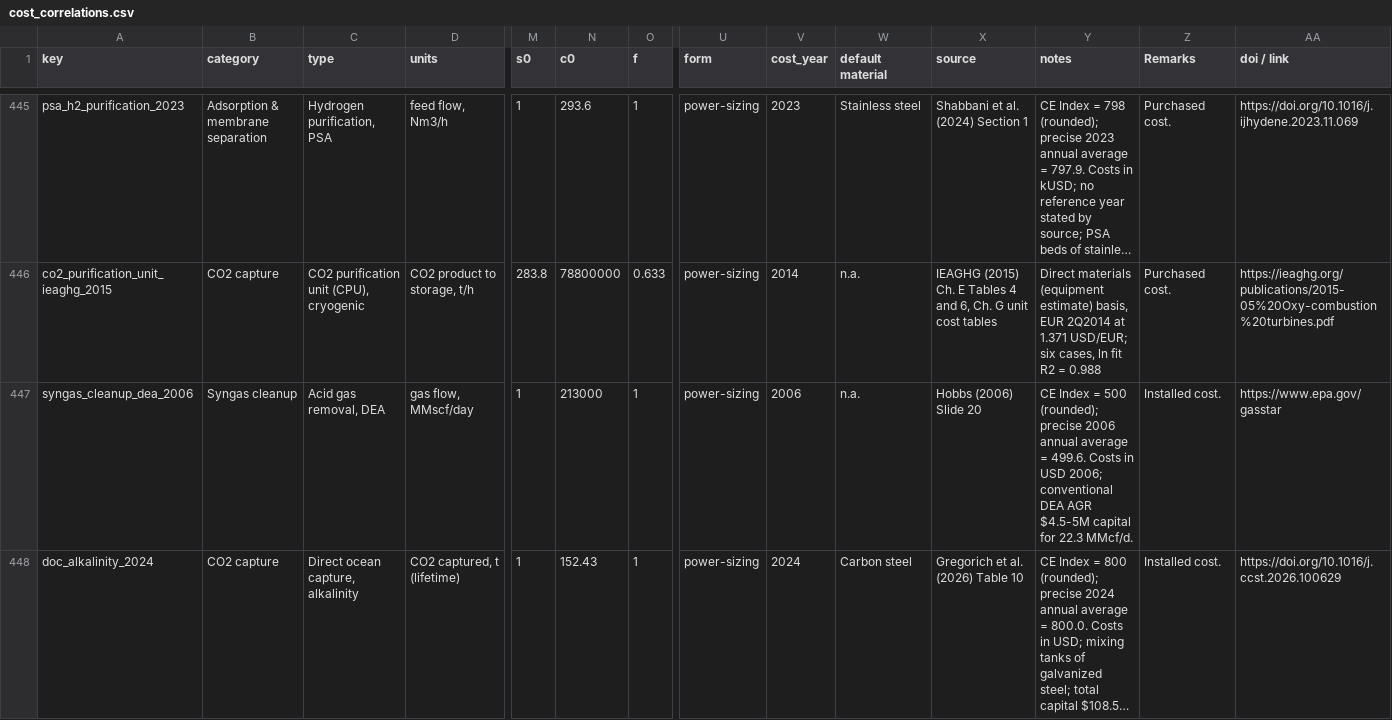
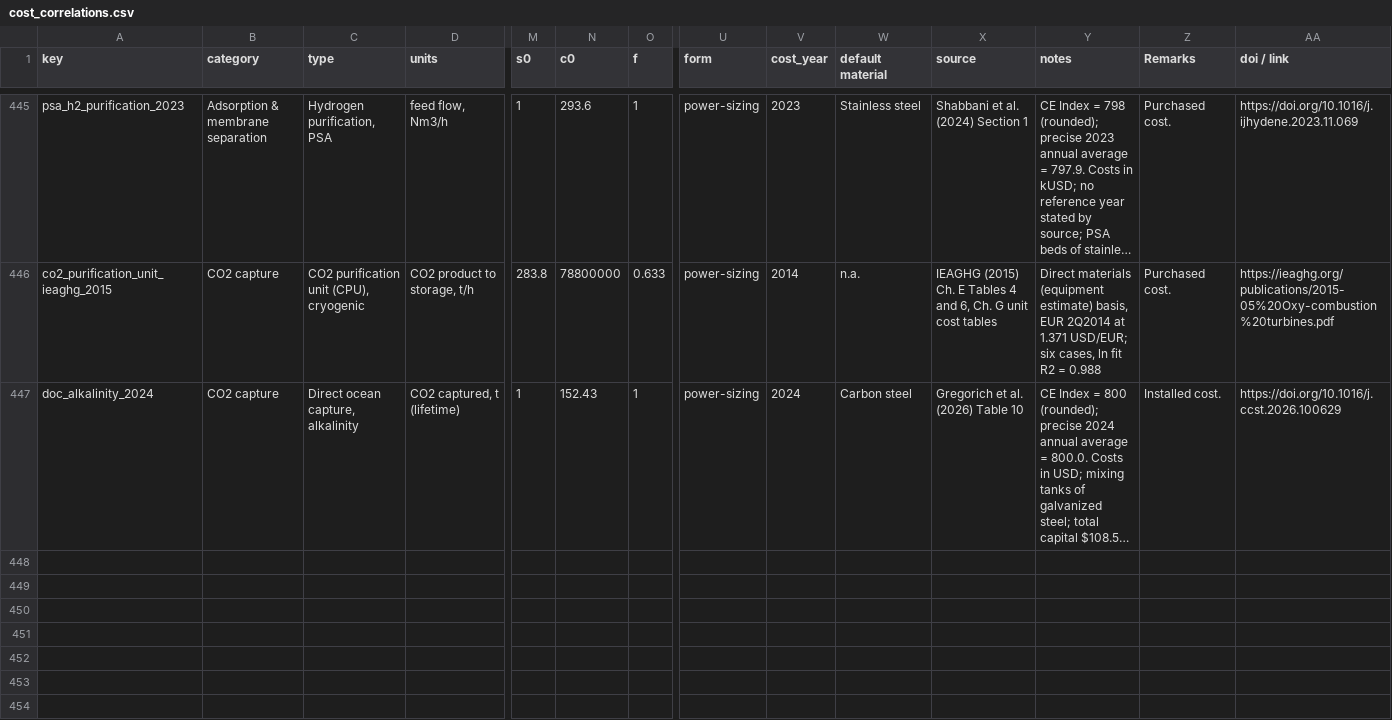
Before and after one commit to pbtamarona/OpenPyTEA, a CSV file: src/openpytea/data/cost_correlations.csv, drawn as a sheet; only a part is shown, gaps mark what is left out; long unchanged cells end in …; rows hold the shown columns only; the diff names each change by its address in the sheet, - before the commit and + after, or states it on an @@ line.

Commit message:
Drop syngas_cleanup_dea_2006 (review feedback)
Slide 20 of Hobbs (2006) is a single capital estimate for one natural gas
plant (2003 project), so there is no size range to fit, the basis is
natural gas and not syngas cleanup, and the cost year does not fit. No
size-based amine AGR correlation with two or more syngas-basis points was
found, so the row is dropped rather than replaced.

One line removed, none added. No other row touched.

```diff
--- a/src/openpytea/data/cost_correlations.csv
+++ b/src/openpytea/data/cost_correlations.csv
-row 447: syngas_cleanup_dea_2006 | Syngas cleanup | Acid gas removal, DEA | gas flow, MMscf/day | 1 | 213000 | 1 | power-sizing | 2006 | n.a. | Hobbs (2006) Slide 20 | CE Index = 500 (rounded); precise 2006 annual average = 499.6. Costs in USD 2006; conventional DEA AGR $4.5-5M capital for 22.3 MMcf/d. | Installed cost. | https://www.epa.gov/gasstar
```
